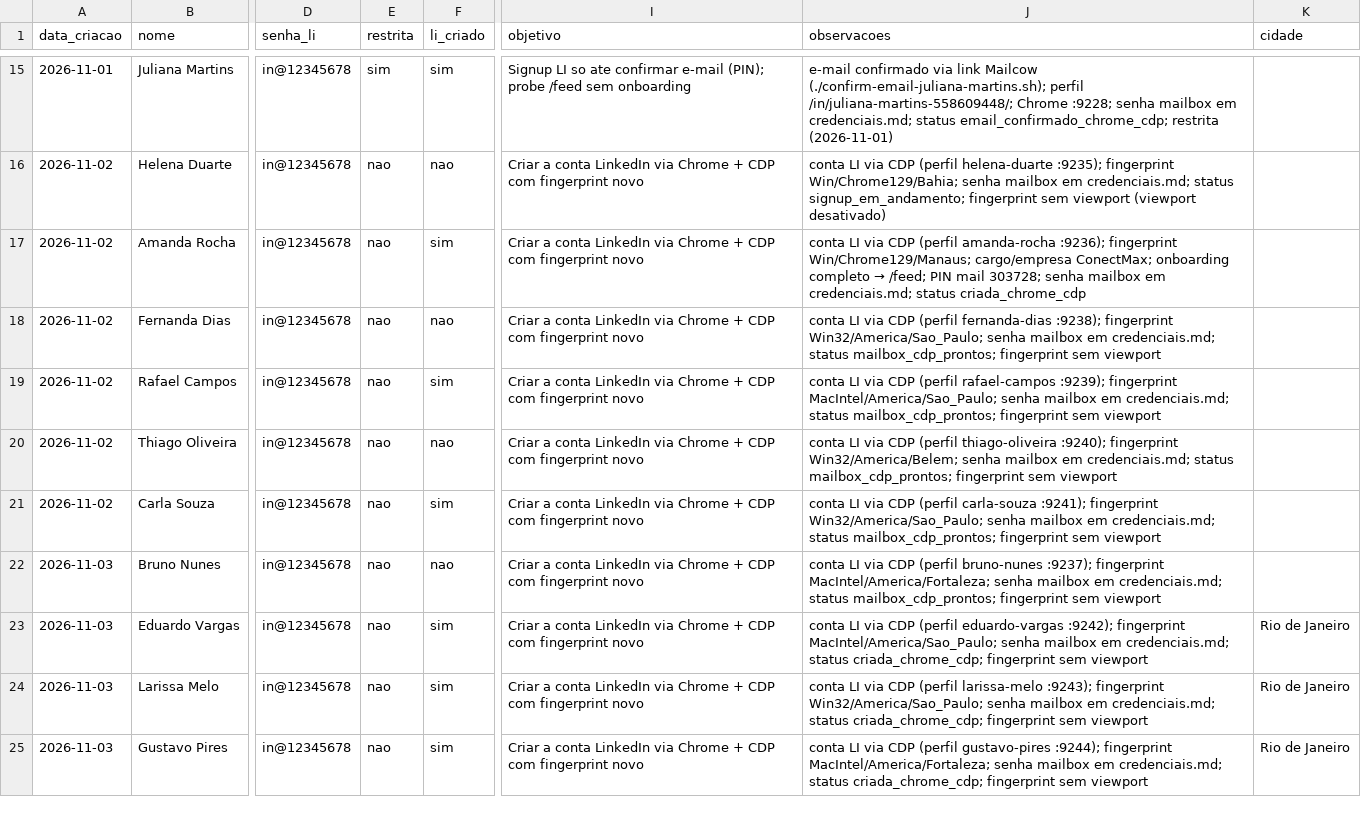
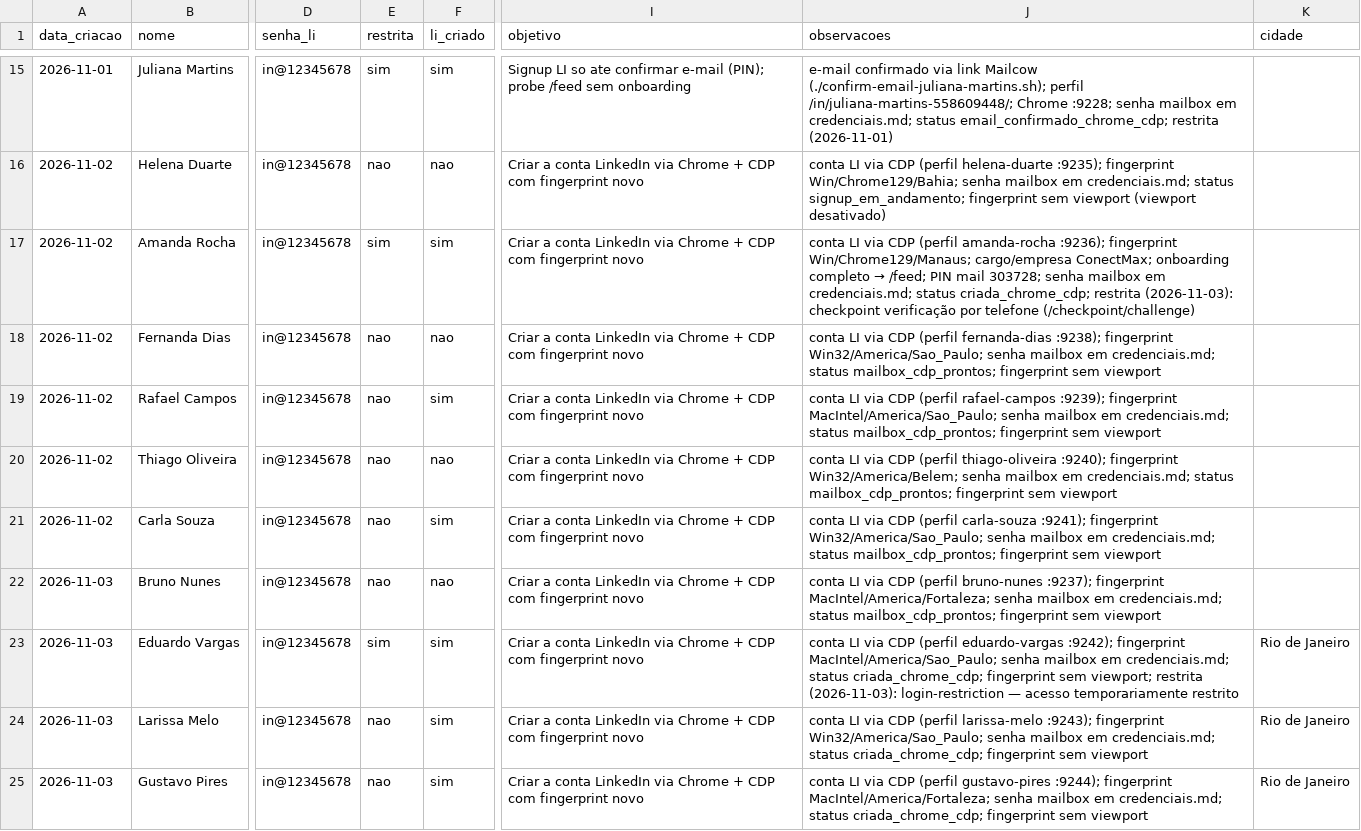
Before and after one commit to laerciogermano/workstation, a CSV file: screen-robot/pocs/android-studio/contas-linkedin-clozzy.csv, drawn as a sheet; only a part is shown, gaps mark what is left out; the diff names each change by its address in the sheet, - before the commit and + after, or states it on an @@ line.

```diff
--- a/screen-robot/pocs/android-studio/contas-linkedin-clozzy.csv
+++ b/screen-robot/pocs/android-studio/contas-linkedin-clozzy.csv
-E17 (restrita): nao
+E17 (restrita): sim
-J17 (observacoes): …credenciais.md; status criada_chrome_cdp
+J17 (observacoes): …credenciais.md; status criada_chrome_cdp; restrita (2026-11-03): checkpoint verificação por telefone (/checkpoint/challenge)
-E23 (restrita): nao
+E23 (restrita): sim
-J23 (observacoes): …fingerprint sem viewport
+J23 (observacoes): …fingerprint sem viewport; restrita (2026-11-03): login-restriction — acesso temporariamente restrito
```
